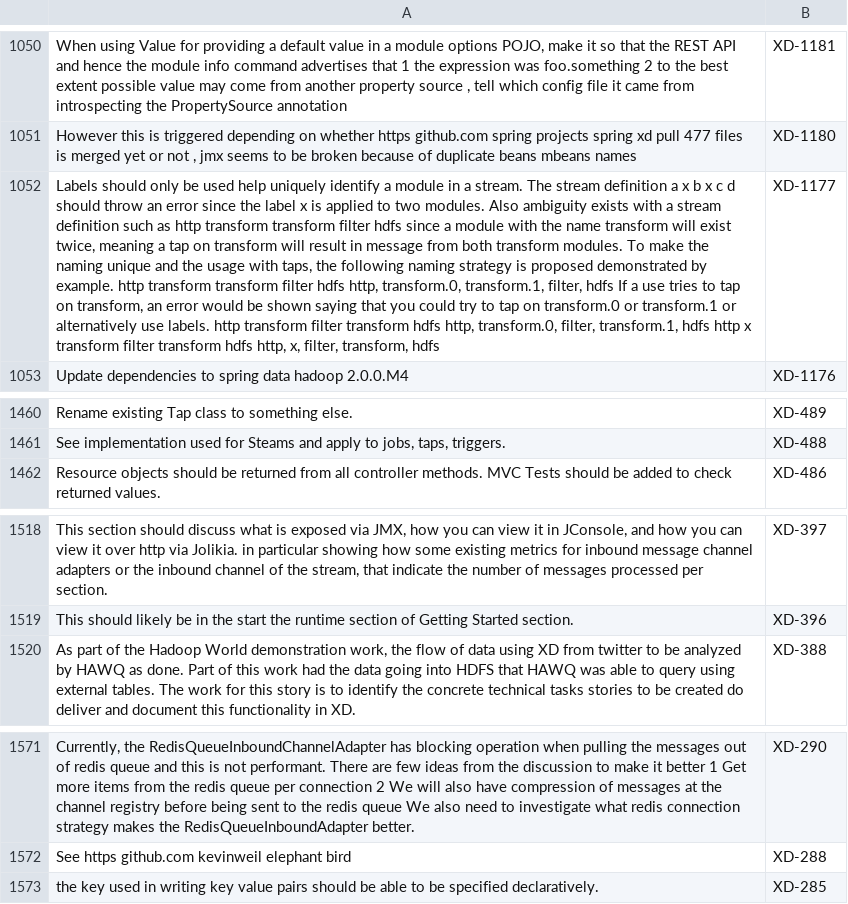
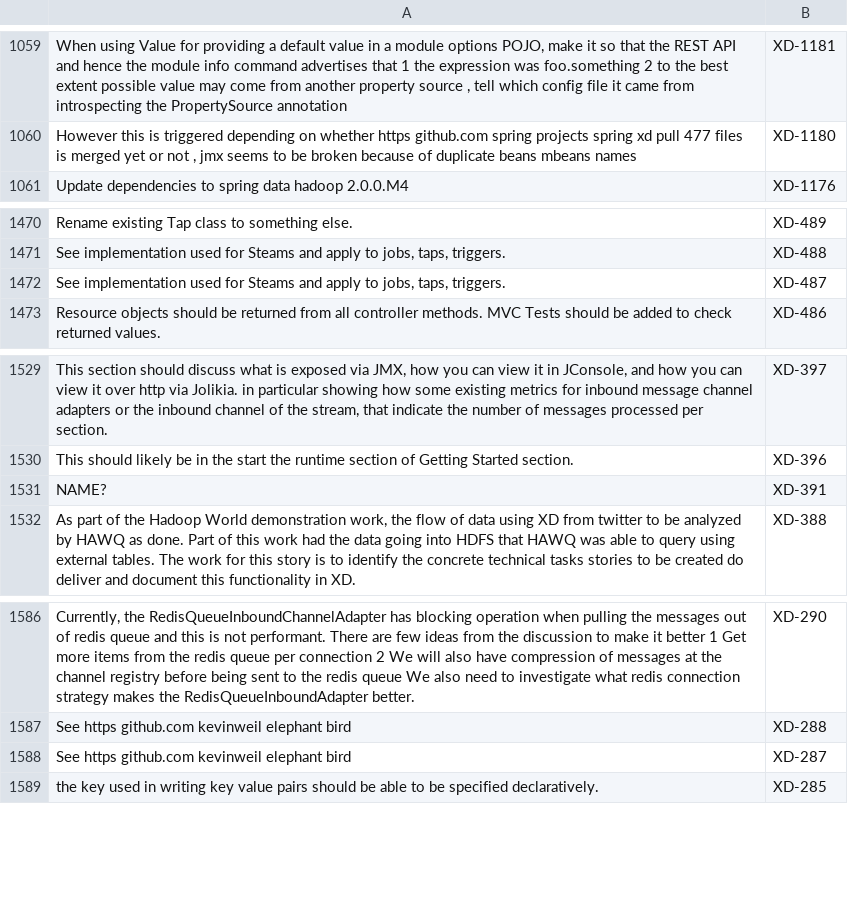
Before and after one commit to TanelToemets/Analysing-The-Quality-Of-User-Stories-In-Agile-Software-Projects, a CSV file: data/cleaned_input_data/jira-xd-allus.csv, drawn as a sheet; only a part is shown, gaps mark what is left out; removed rows and columns are numbered as before the commit, all else as after; the diff covers the shown part only; the diff names each change by its address in the sheet, - before the commit and + after, or states it on an @@ line.

```diff
--- a/data/cleaned_input_data/jira-xd-allus.csv
+++ b/data/cleaned_input_data/jira-xd-allus.csv
-row 1052: Labels should only be used help uniquely identify a module in a stream. The stream definition a x b x c d should throw an error since the label x is applied to two modules. Also ambiguity exists with a stream definition such as http transform transform filter hdfs since a module with the name transform will exist twice, meaning a tap on transform will result in message from both transform modules. To make the naming unique and the usage with taps, the following naming strategy is proposed demonstrated by example. http transform transform filter hdfs http, transform.0, transform.1, filter, hdfs If a use tries to tap on transform, an error would be shown saying that you could try to tap on transform.0 or transform.1 or alternatively use labels. http transform filter transform hdfs http, transform.0, filter, transform.1, hdfs http x transform filter transform hdfs http, x, filter, transform, hdfs | XD-1177
+row 1472: See implementation used for Steams and apply to jobs, taps, triggers. | XD-487
+row 1531: NAME? | XD-391
+row 1588: See https github.com kevinweil elephant bird | XD-287
```
Also changed, not shown: 26 added rows and 1 removed row elsewhere in this file, 2 other files.
